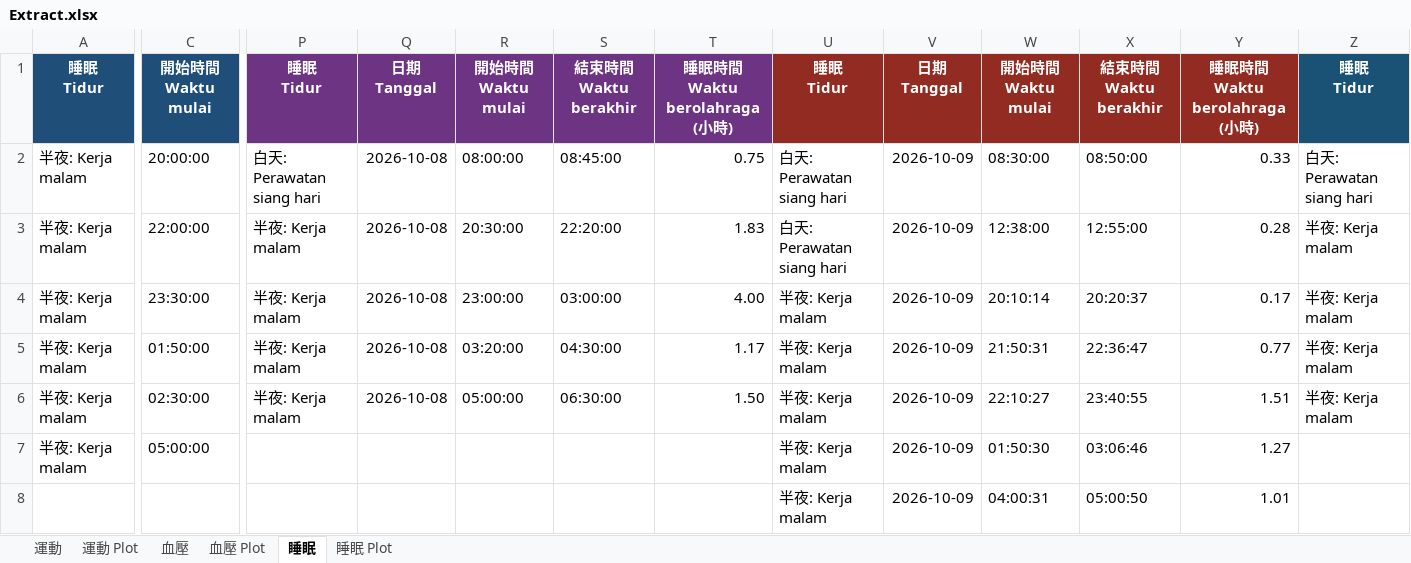
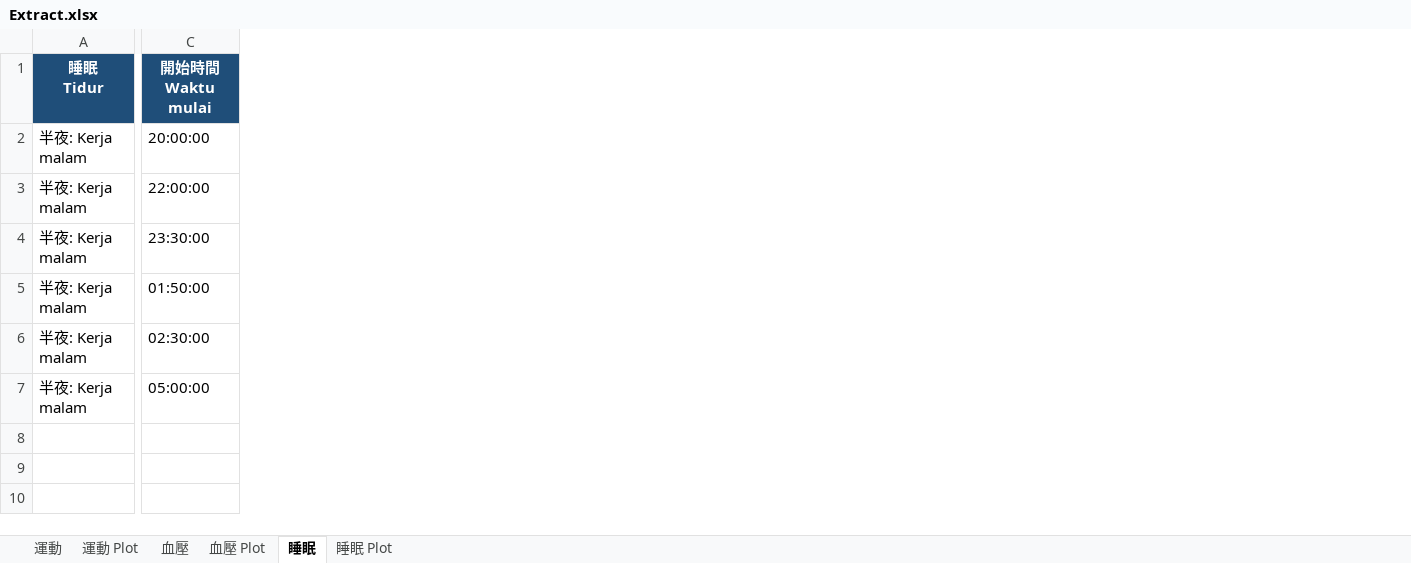
Before and after one commit to steveGau/app8, an Excel workbook: testExample/output/Extract.xlsx, sheet 睡眠, drawn as a sheet; only a part is shown, gaps mark what is left out; values as stored, in another font and other column widths than the file's, no borders; rows hold the shown columns only; ↵ is a line break in a cell; the diff covers the shown part only; the diff names each change by its address in the sheet, - before the commit and + after, or states it on an @@ line.

```diff
--- a/testExample/output/Extract.xlsx (sheet 睡眠)
+++ b/testExample/output/Extract.xlsx (sheet 睡眠)
-column P, rows 1-6: 睡眠 ↵ Tidur | 白天: Perawatan siang hari | 半夜: Kerja malam | 半夜: Kerja malam | 半夜: Kerja malam | 半夜: Kerja malam
-column Q, rows 1-6: 日期 ↵ Tanggal | 2026-10-08 | 2026-10-08 | 2026-10-08 | 2026-10-08 | 2026-10-08
-column R, rows 1-6: 開始時間 ↵ Waktu mulai | 08:00:00 | 20:30:00 | 23:00:00 | 03:20:00 | 05:00:00
-column S, rows 1-6: 結束時間 ↵ Waktu berakhir | 08:45:00 | 22:20:00 | 03:00:00 | 04:30:00 | 06:30:00
-column T, rows 1-6: 睡眠時間 ↵ Waktu berolahraga ↵ (小時) | 0.75 | 1.83 | 4.00 | 1.17 | 1.50
-column U, rows 1-7: 睡眠 ↵ Tidur | 白天: Perawatan siang hari | 白天: Perawatan siang hari | 半夜: Kerja malam | 半夜: Kerja malam | 半夜: Kerja malam | 半夜: Kerja malam
-column V, rows 1-7: 日期 ↵ Tanggal | 2026-10-09 | 2026-10-09 | 2026-10-09 | 2026-10-09 | 2026-10-09 | 2026-10-09
-column W, rows 1-7: 開始時間 ↵ Waktu mulai | 08:30:00 | 12:38:00 | 20:10:14 | 21:50:31 | 22:10:27 | 01:50:30
-column X, rows 1-7: 結束時間 ↵ Waktu berakhir | 08:50:00 | 12:55:00 | 20:20:37 | 22:36:47 | 23:40:55 | 03:06:46
-column Y, rows 1-7: 睡眠時間 ↵ Waktu berolahraga ↵ (小時) | 0.33 | 0.28 | 0.17 | 0.77 | 1.51 | 1.27
-column Z, rows 1-6: 睡眠 ↵ Tidur | 白天: Perawatan siang hari | 半夜: Kerja malam | 半夜: Kerja malam | 半夜: Kerja malam | 半夜: Kerja malam
-row 8:  |  |  |  |  |  |  | 半夜: Kerja malam | 2026-10-09 | 04:00:31 | 05:00:50 | 1.01
```
Also changed, not shown: 9 removed columns elsewhere in this sheet, sheet 運動, sheet 血壓, sheet 運動 Plot, sheet 血壓 Plot, sheet 睡眠 Plot, charts or pictures, 8 other files.
